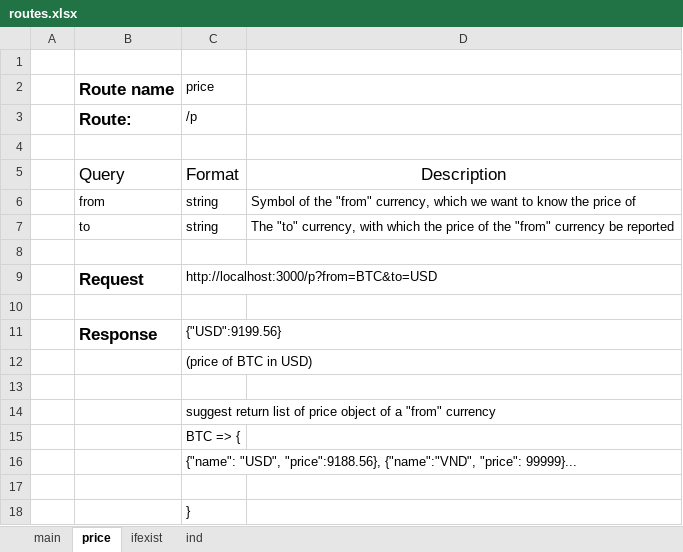
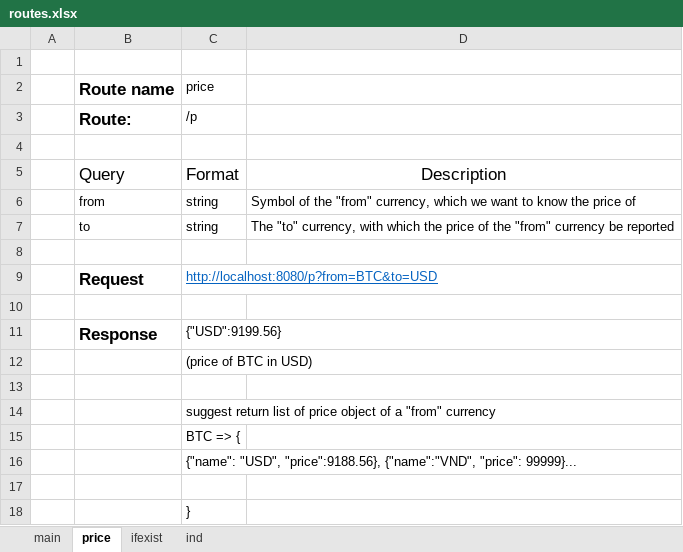
Before and after one commit to lngka/sbCryptoWork, an Excel workbook: documentation/routes.xlsx, sheet price, drawn as a sheet; values as stored, in another font and other column widths than the file's, no borders; table styles not drawn; the diff names each change by its address in the sheet, - before the commit and + after, or states it on an @@ line.

```diff
--- a/documentation/routes.xlsx (sheet price)
+++ b/documentation/routes.xlsx (sheet price)
-C9 (price): http://localhost:3000/p?from=BTC&to=USD
+C9 (price): http://localhost:8080/p?from=BTC&to=USD
@@ C9 underline: off → on, text colour: black → #0563C1 @@
```
Also changed, not shown: sheet ifexist, sheet ind, documentation/indicators.xlsx, 3 other files.
